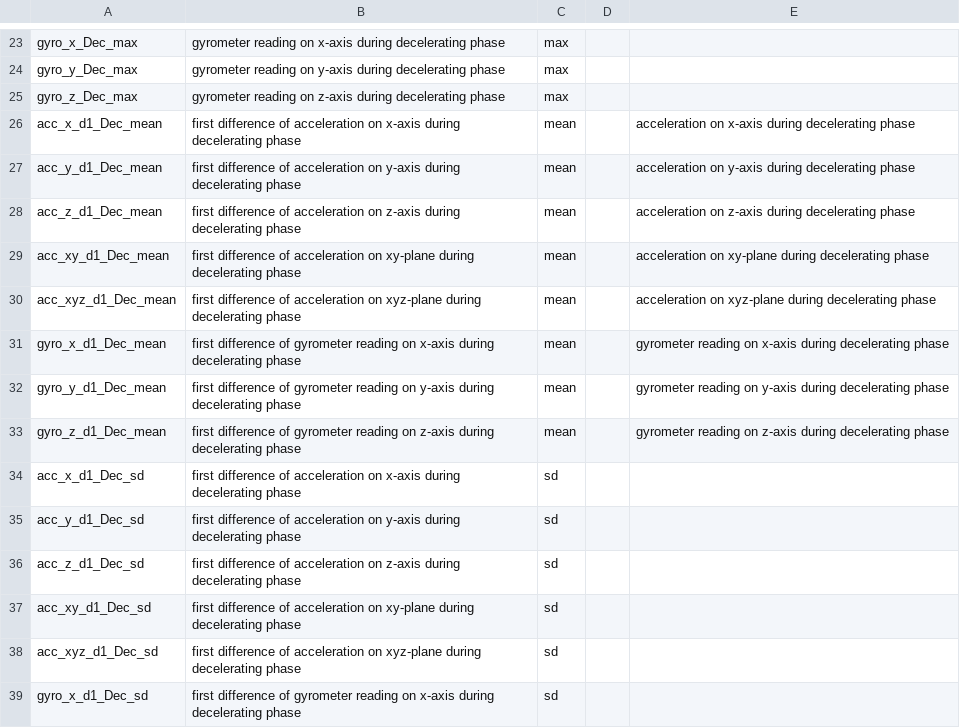
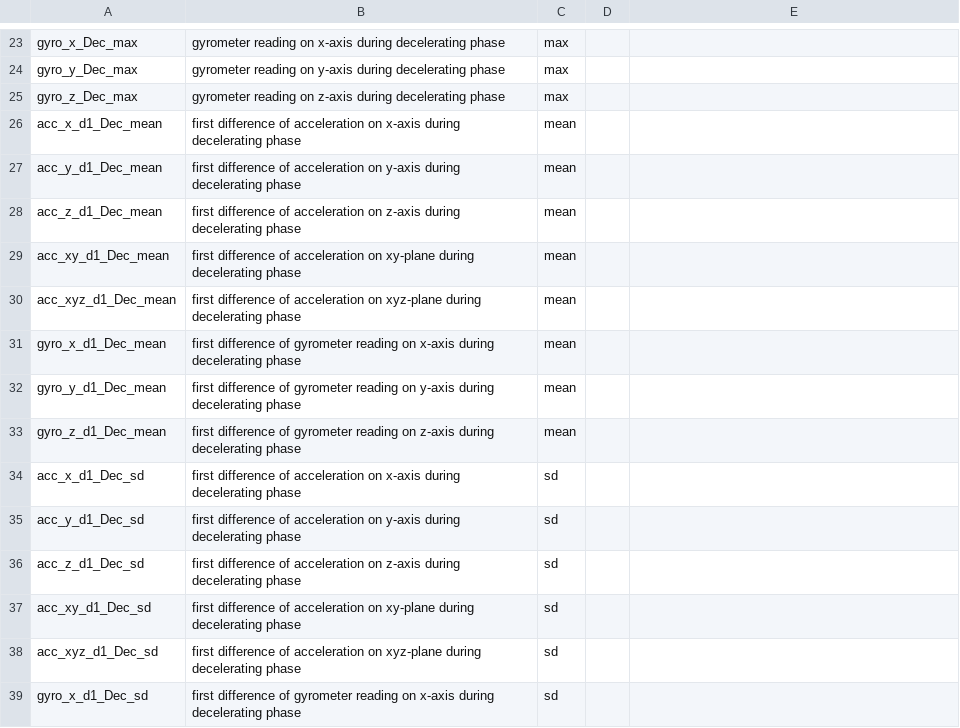
Before and after one commit to Then-Terence/GrabSafety, a CSV file: Features.csv, drawn as a sheet; only a part is shown, gaps mark what is left out; the diff names each change by its address in the sheet, - before the commit and + after, or states it on an @@ line.

Commit message:
Update Features

```diff
--- a/Features.csv
+++ b/Features.csv
-E26: acceleration on x-axis during decelerating phase
+E26: (empty)
-E27: acceleration on y-axis during decelerating phase
+E27: (empty)
-E28: acceleration on z-axis during decelerating phase
+E28: (empty)
-E29: acceleration on xy-plane during decelerating phase
+E29: (empty)
-E30: acceleration on xyz-plane during decelerating phase
+E30: (empty)
-E31: gyrometer reading on x-axis during decelerating phase
+E31: (empty)
-E32: gyrometer reading on y-axis during decelerating phase
+E32: (empty)
-E33: gyrometer reading on z-axis during decelerating phase
+E33: (empty)
```
